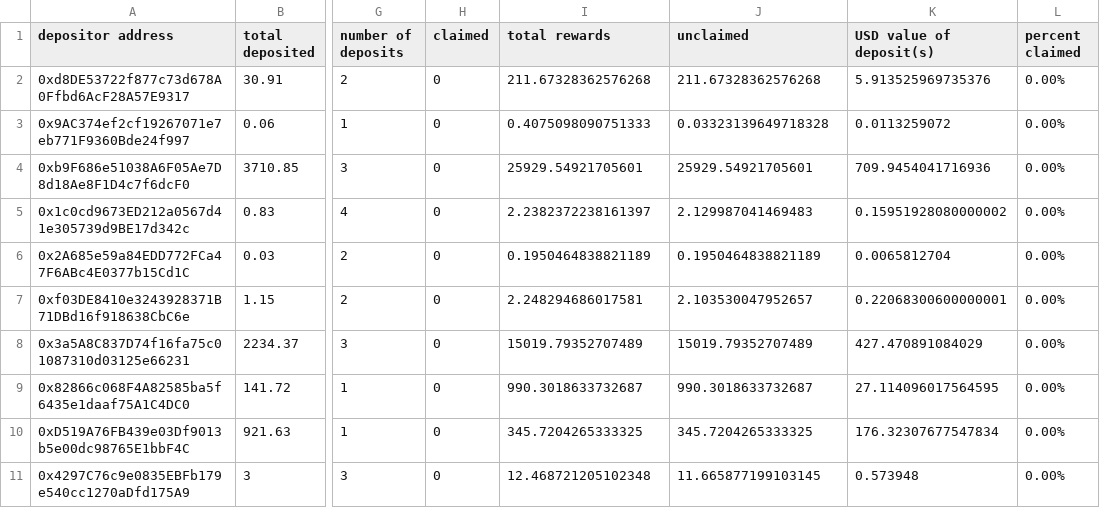
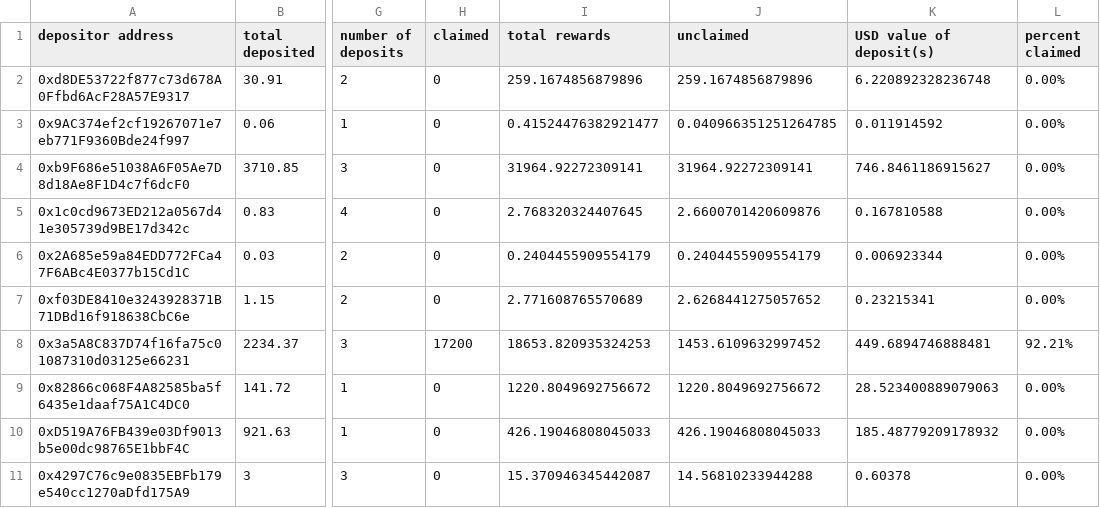
Before and after one commit to Periondao/staker-analysis, a CSV file: sheets/sLPERC.csv, drawn as a sheet; only a part is shown, gaps mark what is left out; the diff covers the shown part only; the diff names each change by its address in the sheet, - before the commit and + after, or states it on an @@ line.

```diff
--- a/sheets/sLPERC.csv
+++ b/sheets/sLPERC.csv
-I2 (total rewards): 211.67328362576268
+I2 (total rewards): 259.1674856879896
-J2 (unclaimed): 211.67328362576268
+J2 (unclaimed): 259.1674856879896
-K2 (USD value of deposit(s)): 5.913525969735376
+K2 (USD value of deposit(s)): 6.220892328236748
-I3 (total rewards): 0.4075098090751333
+I3 (total rewards): 0.41524476382921477
-J3 (unclaimed): 0.03323139649718328
+J3 (unclaimed): 0.040966351251264785
-K3 (USD value of deposit(s)): 0.0113259072
+K3 (USD value of deposit(s)): 0.011914592
-I4 (total rewards): 25929.54921705601
+I4 (total rewards): 31964.92272309141
-J4 (unclaimed): 25929.54921705601
+J4 (unclaimed): 31964.92272309141
-K4 (USD value of deposit(s)): 709.9454041716936
+K4 (USD value of deposit(s)): 746.8461186915627
-I5 (total rewards): 2.2382372238161397
+I5 (total rewards): 2.768320324407645
-J5 (unclaimed): 2.129987041469483
+J5 (unclaimed): 2.6600701420609876
-K5 (USD value of deposit(s)): 0.15951928080000002
+K5 (USD value of deposit(s)): 0.167810588
-I6 (total rewards): 0.1950464838821189
+I6 (total rewards): 0.2404455909554179
-J6 (unclaimed): 0.1950464838821189
+J6 (unclaimed): 0.2404455909554179
-K6 (USD value of deposit(s)): 0.0065812704
+K6 (USD value of deposit(s)): 0.006923344
-I7 (total rewards): 2.248294686017581
+I7 (total rewards): 2.771608765570689
-J7 (unclaimed): 2.103530047952657
+J7 (unclaimed): 2.6268441275057652
-K7 (USD value of deposit(s)): 0.22068300600000001
+K7 (USD value of deposit(s)): 0.23215341
-H8 (claimed): 0
+H8 (claimed): 17200
-I8 (total rewards): 15019.79352707489
+I8 (total rewards): 18653.820935324253
-J8 (unclaimed): 15019.79352707489
+J8 (unclaimed): 1453.6109632997452
-K8 (USD value of deposit(s)): 427.470891084029
+K8 (USD value of deposit(s)): 449.6894746888481
-L8 (percent claimed): 0.00%
+L8 (percent claimed): 92.21%
-I9 (total rewards): 990.3018633732687
+I9 (total rewards): 1220.8049692756672
-J9 (unclaimed): 990.3018633732687
+J9 (unclaimed): 1220.8049692756672
-K9 (USD value of deposit(s)): 27.114096017564595
+K9 (USD value of deposit(s)): 28.523400889079063
-I10 (total rewards): 345.7204265333325
+I10 (total rewards): 426.19046808045033
-J10 (unclaimed): 345.7204265333325
+J10 (unclaimed): 426.19046808045033
-K10 (USD value of deposit(s)): 176.32307677547834
+K10 (USD value of deposit(s)): 185.48779209178932
-I11 (total rewards): 12.468721205102348
+I11 (total rewards): 15.370946345442087
-J11 (unclaimed): 11.665877199103145
+J11 (unclaimed): 14.56810233944288
-K11 (USD value of deposit(s)): 0.573948
+K11 (USD value of deposit(s)): 0.60378
```
Also changed, not shown: 23 edited cells elsewhere in this file, sheets/sPERC.csv.
